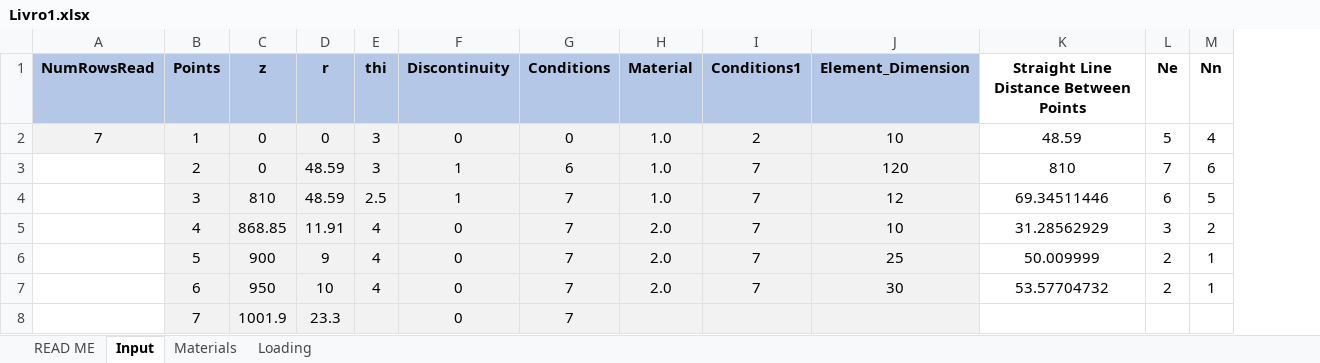
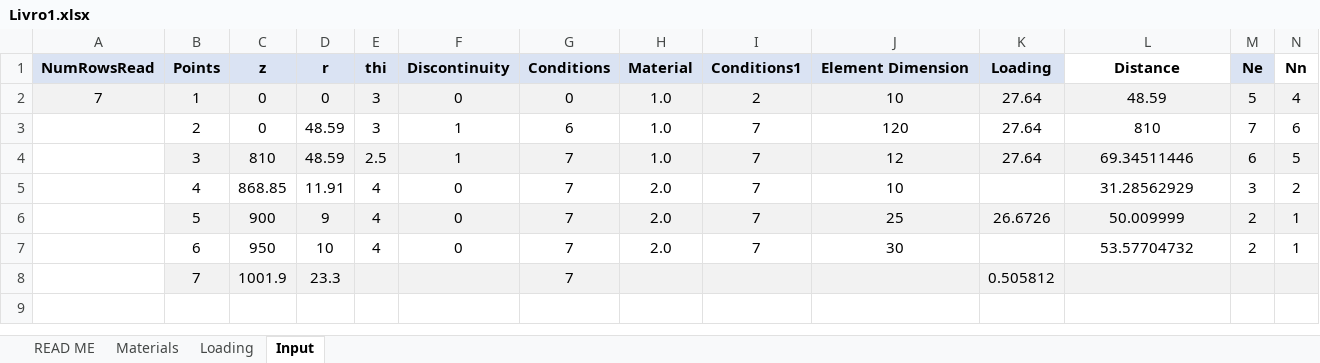
Before and after one commit to Migue1c/Estrutural, an Excel workbook: Livro1.xlsx, sheet Input, drawn as a sheet; values as stored, in another font and other column widths than the file's, no borders; charts and pictures not drawn; addresses are those after the commit; the diff names each change by its address in the sheet, - before the commit and + after, or states it on an @@ line.

```diff
--- a/Livro1.xlsx (sheet Input)
+++ b/Livro1.xlsx (sheet Input)
@@ sheet tab order changed: READ ME | Materials | Loading | Input @@
+column K (Loading), rows 2-8: 27.64 | 27.64 | 27.64 |  | 26.6726 |  | 0.505812
-A1:J1 fill: #B4C7E7
+A1:J1 fill: #DAE3F3
-J1: Element_Dimension
+J1: Element Dimension
-L1: Straight Line Distance Between Points
+L1: Distance
-M1 fill: none
+M1 fill: #DAE3F3
-L2:N2 fill: none
+L2:N2 fill: #F2F2F2
-B3:J3 fill: #F2F2F2
+B3:J3 fill: none
-L4:N4 fill: none
+L4:N4 fill: #F2F2F2
-B5:J5 fill: #F2F2F2
+B5:J5 fill: none
-L6:N6 fill: none
+L6:N6 fill: #F2F2F2
-B7:J7 fill: #F2F2F2
+B7:J7 fill: none
-F8 (Discontinuity): 0
+F8 (Discontinuity): (empty)
-L8:N8 fill: none
+L8:N8 fill: #F2F2F2
```
Also changed, not shown: sheet Loading, sheet Materials, formulas that keep their value, charts or pictures.
